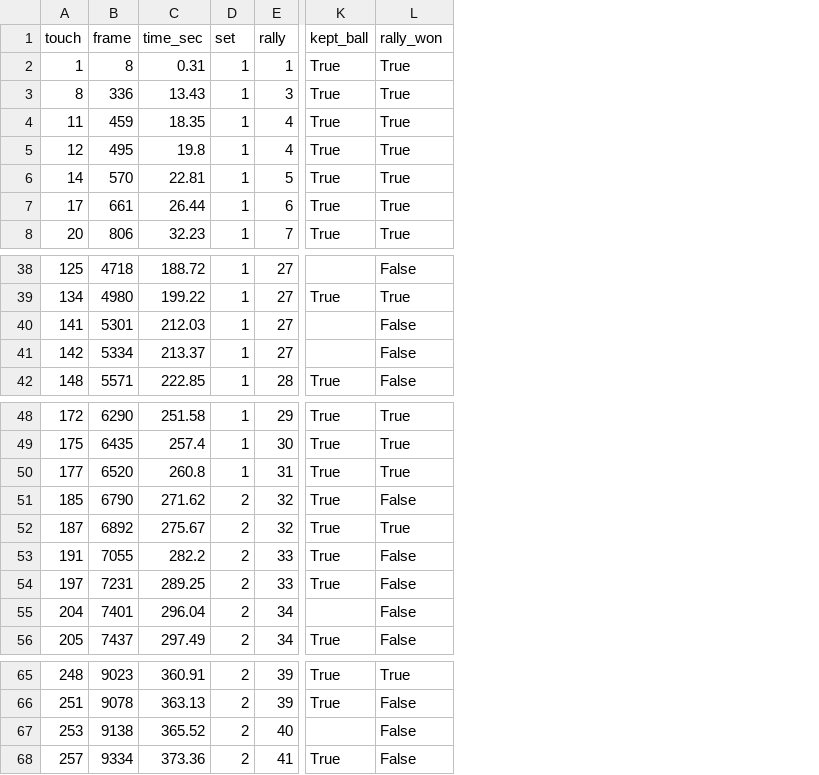
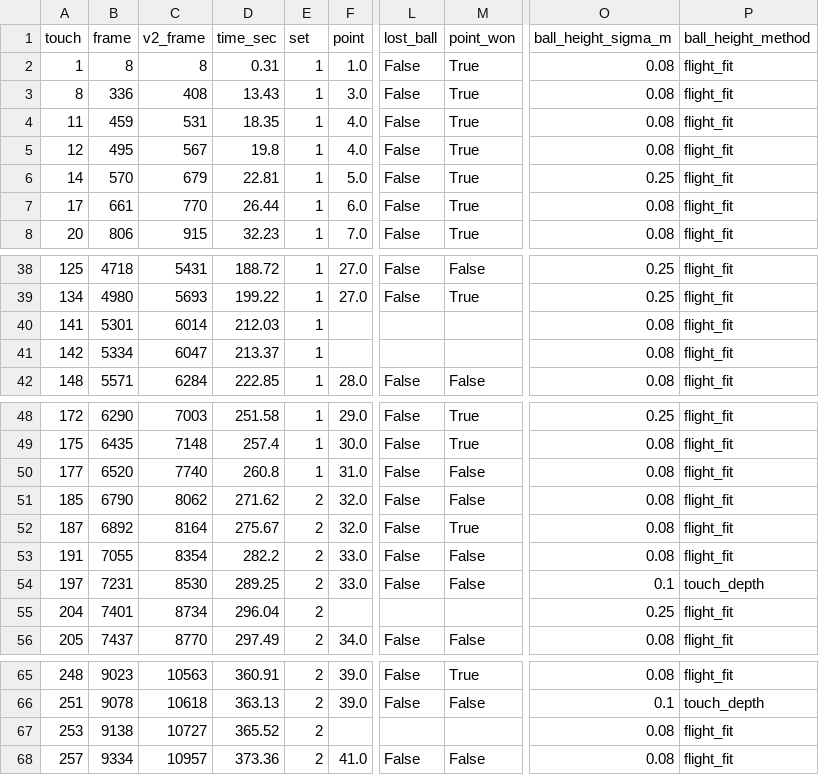
Before and after one commit to tomerzi/fotevolley, a CSV file: data/analysis/chest_profile.csv, drawn as a sheet; only a part is shown, gaps mark what is left out; removed rows and columns are numbered as before the commit, all else as after; the diff names each change by its address in the sheet, - before the commit and + after, or states it on an @@ line.

```diff
--- a/data/analysis/chest_profile.csv
+++ b/data/analysis/chest_profile.csv
+column C (v2_frame), rows 2-8: 8 | 408 | 531 | 567 | 679 | 770 | 915; rows 38-42: 5431 | 5693 | 6014 | 6047 | 6284; rows 48-56: 7003 | 7148 | 7740 | 8062 | 8164 | 8354 | 8530 | 8734 | 8770; rows 65-68: 10563 | 10618 | 10727 | 10957
-column E (rally), rows 2-8: 1 | 3 | 4 | 4 | 5 | 6 | 7; rows 38-42: 27 | 27 | 27 | 27 | 28; rows 48-56: 29 | 30 | 31 | 32 | 32 | 33 | 33 | 34 | 34; rows 65-68: 39 | 39 | 40 | 41
+column F (point), rows 2-8: 1.0 | 3.0 | 4.0 | 4.0 | 5.0 | 6.0 | 7.0; rows 38-42: 27.0 | 27.0 |  |  | 28.0; rows 48-56: 29.0 | 30.0 | 31.0 | 32.0 | 32.0 | 33.0 | 33.0 |  | 34.0; rows 65-68: 39.0 | 39.0 |  | 41.0
-column K (kept_ball), rows 2-8: all True; rows 39-42: True |  |  | True; rows 48-56: True | True | True | True | True | True | True |  | True; rows 65-68: True | True |  | True
+column L (lost_ball), rows 2-8: all False; rows 38-42: False | False |  |  | False; rows 48-56: False | False | False | False | False | False | False |  | False; rows 65-68: False | False |  | False
+column O (ball_height_sigma_m), rows 2-8: 0.08 | 0.08 | 0.08 | 0.08 | 0.25 | 0.08 | 0.08; rows 38-42: 0.25 | 0.25 | 0.08 | 0.08 | 0.08; rows 48-56: 0.25 | 0.08 | 0.08 | 0.08 | 0.08 | 0.08 | 0.1 | 0.25 | 0.08; rows 65-68: 0.08 | 0.1 | 0.08 | 0.08
+column P (ball_height_method), rows 2-8: all flight_fit; rows 38-42: all flight_fit; rows 48-56: flight_fit | flight_fit | flight_fit | flight_fit | flight_fit | flight_fit | touch_depth | flight_fit | flight_fit; rows 65-68: flight_fit | touch_depth | flight_fit | flight_fit
-M1: rally_won
+M1: point_won
-M40:M41 (point_won): False
+M40:M41 (point_won): (empty)
-M50 (point_won): True
+M50 (point_won): False
-M55 (point_won): False
+M55 (point_won): (empty)
-M67 (point_won): False
+M67 (point_won): (empty)
```
Also changed, not shown: data/analysis/chest_profile_by_player.csv, 2 other files.
